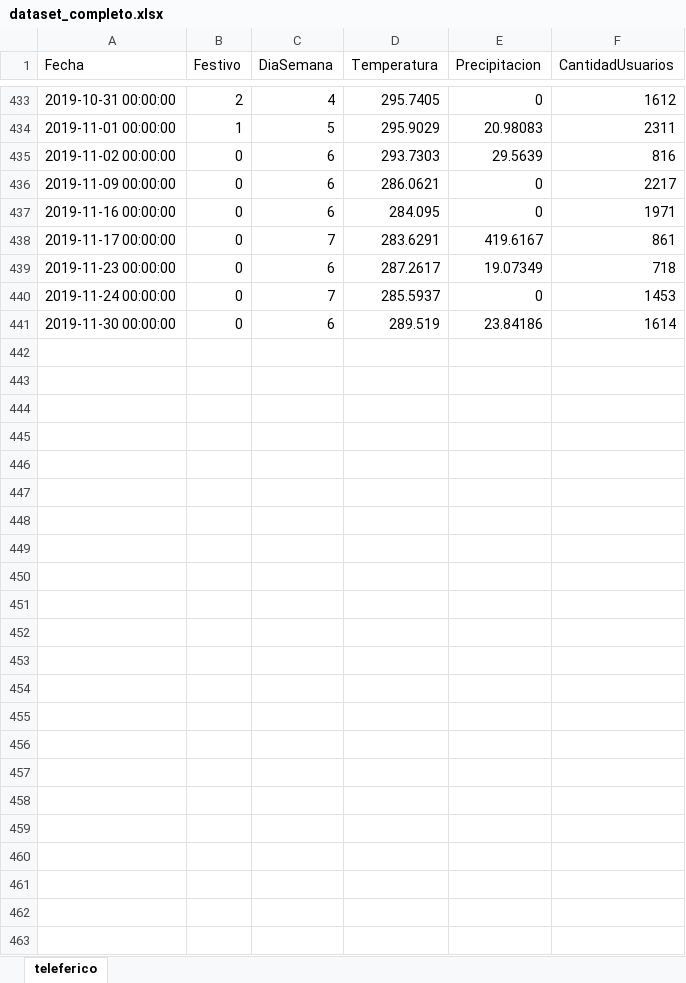
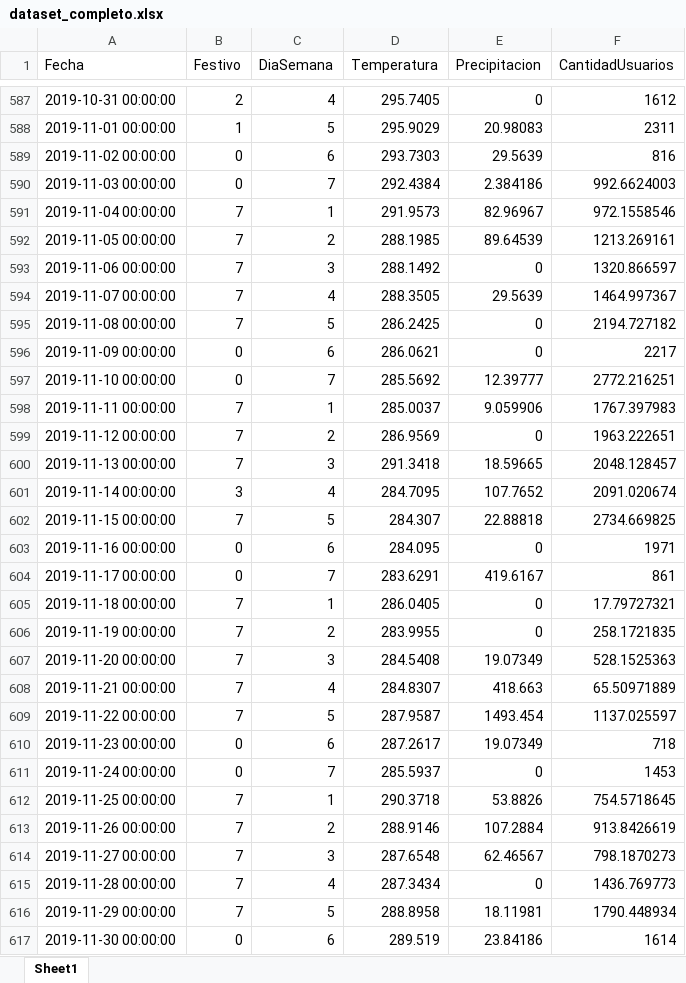
Before and after one commit to adrianmartinbenito/MLTeleferico, an Excel workbook: resources/3_treated_outlier/dataset_completo.xlsx, sheet Sheet1, drawn as a sheet; only a part is shown, gaps mark what is left out; values as stored, in another font and other column widths than the file's, no cell formats; the diff covers the shown part only; the diff names each change by its address in the sheet, - before the commit and + after, or states it on an @@ line.

```diff
--- a/resources/3_treated_outlier/dataset_completo.xlsx (sheet Sheet1)
+++ b/resources/3_treated_outlier/dataset_completo.xlsx (sheet Sheet1)
-sheet tab: teleferico
+sheet tab: Sheet1
+row 590: 2019-11-03 00:00:00 | 0 | 7 | 292.4384 | 2.384186 | 992.6624003
+row 591: 2019-11-04 00:00:00 | 7 | 1 | 291.9573 | 82.96967 | 972.1558546
+row 592: 2019-11-05 00:00:00 | 7 | 2 | 288.1985 | 89.64539 | 1213.269161
+row 593: 2019-11-06 00:00:00 | 7 | 3 | 288.1492 | 0 | 1320.866597
+row 594: 2019-11-07 00:00:00 | 7 | 4 | 288.3505 | 29.5639 | 1464.997367
+row 595: 2019-11-08 00:00:00 | 7 | 5 | 286.2425 | 0 | 2194.727182
+row 597: 2019-11-10 00:00:00 | 0 | 7 | 285.5692 | 12.39777 | 2772.216251
+row 598: 2019-11-11 00:00:00 | 7 | 1 | 285.0037 | 9.059906 | 1767.397983
+row 599: 2019-11-12 00:00:00 | 7 | 2 | 286.9569 | 0 | 1963.222651
+row 600: 2019-11-13 00:00:00 | 7 | 3 | 291.3418 | 18.59665 | 2048.128457
+row 601: 2019-11-14 00:00:00 | 3 | 4 | 284.7095 | 107.7652 | 2091.020674
+row 602: 2019-11-15 00:00:00 | 7 | 5 | 284.307 | 22.88818 | 2734.669825
+row 605: 2019-11-18 00:00:00 | 7 | 1 | 286.0405 | 0 | 17.79727321
+row 606: 2019-11-19 00:00:00 | 7 | 2 | 283.9955 | 0 | 258.1721835
+row 607: 2019-11-20 00:00:00 | 7 | 3 | 284.5408 | 19.07349 | 528.1525363
+row 608: 2019-11-21 00:00:00 | 7 | 4 | 284.8307 | 418.663 | 65.50971889
+row 609: 2019-11-22 00:00:00 | 7 | 5 | 287.9587 | 1493.454 | 1137.025597
+row 612: 2019-11-25 00:00:00 | 7 | 1 | 290.3718 | 53.8826 | 754.5718645
+row 613: 2019-11-26 00:00:00 | 7 | 2 | 288.9146 | 107.2884 | 913.8426619
+row 614: 2019-11-27 00:00:00 | 7 | 3 | 287.6548 | 62.46567 | 798.1870273
+row 615: 2019-11-28 00:00:00 | 7 | 4 | 287.3434 | 0 | 1436.769773
+row 616: 2019-11-29 00:00:00 | 7 | 5 | 288.8958 | 18.11981 | 1790.448934
```
Also changed, not shown: 154 added rows and 4 edited cells elsewhere in this sheet, cell formats, resources/2_preprocessed/dataset_completo.xlsx, resources/4_ready/dataset_completo.xlsx, 12 other files.
